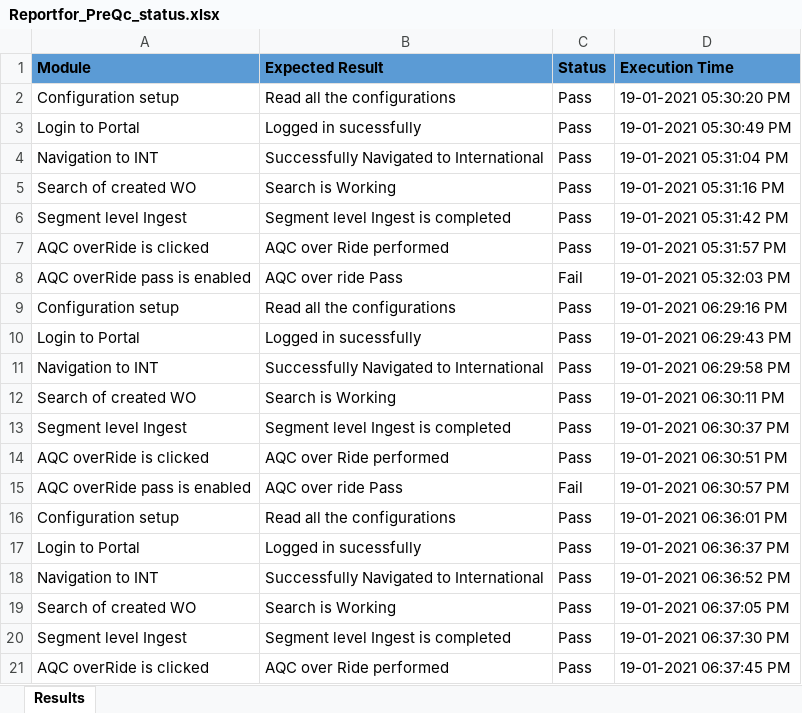
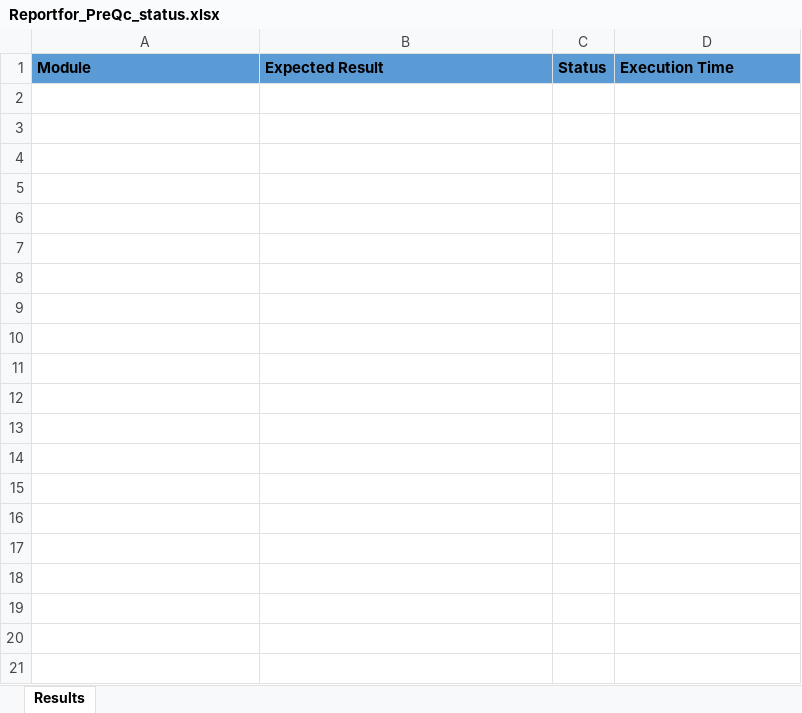
Before and after one commit to vamsi3454/INT_Pre_QC_Check, an Excel workbook: Data/Reportfor_PreQc_status.xlsx, sheet Results, drawn as a sheet; only a part is shown; values as stored, in another font and other column widths than the file's, no borders; the diff covers the shown part only; the diff names each change by its address in the sheet, - before the commit and + after, or states it on an @@ line.

```diff
--- a/Data/Reportfor_PreQc_status.xlsx (sheet Results)
+++ b/Data/Reportfor_PreQc_status.xlsx (sheet Results)
-row 2: Configuration setup | Read all the configurations | Pass | 19-01-2021 05:30:20 PM
-row 3: Login to Portal | Logged in sucessfully | Pass | 19-01-2021 05:30:49 PM
-row 4: Navigation to INT | Successfully Navigated to International | Pass | 19-01-2021 05:31:04 PM
-row 5: Search of created WO | Search is Working | Pass | 19-01-2021 05:31:16 PM
-row 6: Segment level Ingest | Segment level Ingest is completed | Pass | 19-01-2021 05:31:42 PM
-row 7: AQC overRide is clicked | AQC over Ride performed | Pass | 19-01-2021 05:31:57 PM
-row 8: AQC overRide pass is enabled | AQC over ride Pass | Fail | 19-01-2021 05:32:03 PM
-row 9: Configuration setup | Read all the configurations | Pass | 19-01-2021 06:29:16 PM
-row 10: Login to Portal | Logged in sucessfully | Pass | 19-01-2021 06:29:43 PM
-row 11: Navigation to INT | Successfully Navigated to International | Pass | 19-01-2021 06:29:58 PM
-row 12: Search of created WO | Search is Working | Pass | 19-01-2021 06:30:11 PM
-row 13: Segment level Ingest | Segment level Ingest is completed | Pass | 19-01-2021 06:30:37 PM
-row 14: AQC overRide is clicked | AQC over Ride performed | Pass | 19-01-2021 06:30:51 PM
-row 15: AQC overRide pass is enabled | AQC over ride Pass | Fail | 19-01-2021 06:30:57 PM
-row 16: Configuration setup | Read all the configurations | Pass | 19-01-2021 06:36:01 PM
-row 17: Login to Portal | Logged in sucessfully | Pass | 19-01-2021 06:36:37 PM
-row 18: Navigation to INT | Successfully Navigated to International | Pass | 19-01-2021 06:36:52 PM
-row 19: Search of created WO | Search is Working | Pass | 19-01-2021 06:37:05 PM
-row 20: Segment level Ingest | Segment level Ingest is completed | Pass | 19-01-2021 06:37:30 PM
-row 21: AQC overRide is clicked | AQC over Ride performed | Pass | 19-01-2021 06:37:45 PM
```
Also changed, not shown: 185 removed rows elsewhere in this sheet, Data/Config_status.xlsx, 5 other files.
